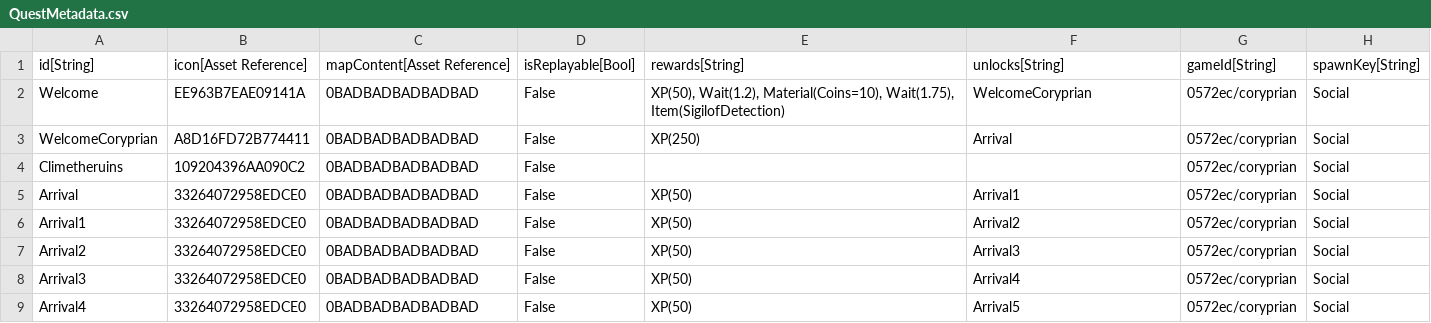
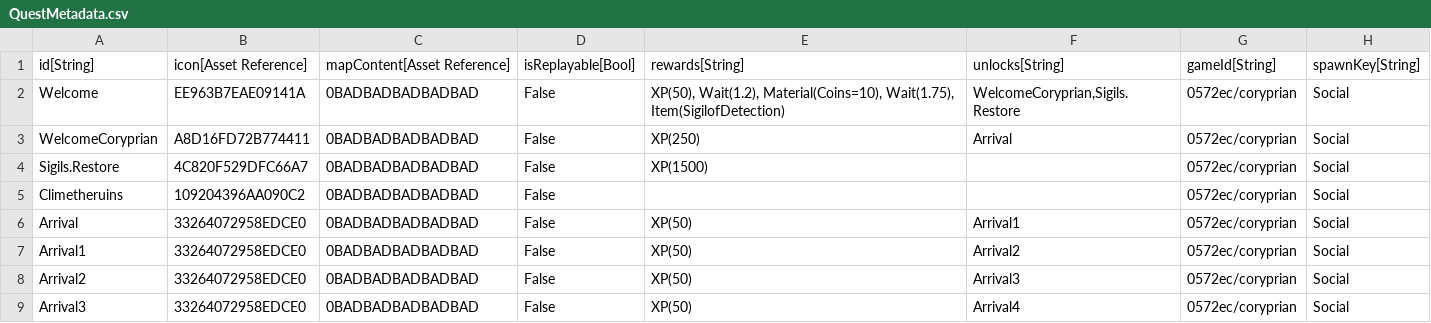
Before and after one commit to Kibrisli/CoryPrian, a CSV file: Framework/Data/DataTables/QuestMetadata.csv, drawn as a sheet; only a part is shown; the shorter side is filled out with more unchanged rows.

```diff
--- a/Framework/Data/DataTables/QuestMetadata.csv
+++ b/Framework/Data/DataTables/QuestMetadata.csv
@@ -1,4 +1,5 @@
 "id[String]","icon[Asset Reference]","mapContent[Asset Reference]","isReplayable[Bool]","rewards[String]","unlocks[String]","gameId[String]","spawnKey[String]"
-"Welcome","EE963B7EAE09141A","0BADBADBADBADBAD","False","XP(50), Wait(1.2), Material(Coins=10), Wait(1.75), Item(SigilofDetection)","WelcomeCoryprian","0572ec/coryprian","Social"
+"Welcome","EE963B7EAE09141A","0BADBADBADBADBAD","False","XP(50), Wait(1.2), Material(Coins=10), Wait(1.75), Item(SigilofDetection)","WelcomeCoryprian,Sigils.Restore","0572ec/coryprian","Social"
 "WelcomeCoryprian","A8D16FD72B774411","0BADBADBADBADBAD","False","XP(250)","Arrival","0572ec/coryprian","Social"
+"Sigils.Restore","4C820F529DFC66A7","0BADBADBADBADBAD","False","XP(1500)","","0572ec/coryprian","Social"
 "Climetheruins","109204396AA090C2","0BADBADBADBADBAD","False","","","0572ec/coryprian","Social"
```
Also changed, not shown: Framework/Data/DataTables/QuestObjectives.csv, 5 other files.
